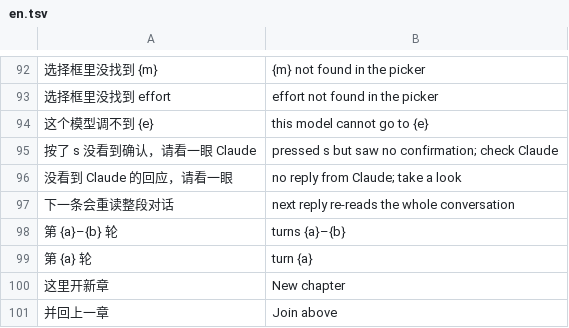
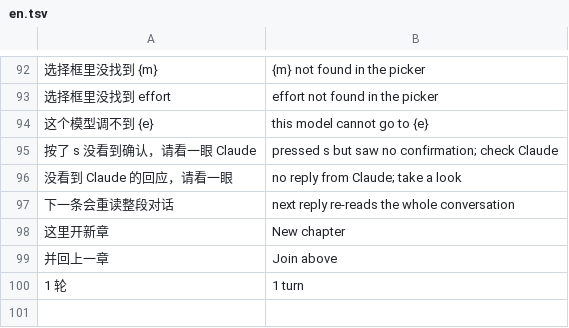
Before and after one commit to siyuanseever/statetrail, a TSV file: herdr/src/en.tsv, drawn as a sheet; only a part is shown, gaps mark what is left out; removed rows and columns are numbered as before the commit, all else as after; the diff names each change by its address in the sheet, - before the commit and + after, or states it on an @@ line.

```diff
--- a/herdr/src/en.tsv
+++ b/herdr/src/en.tsv
-row 98: 第 {a}–{b} 轮 | turns {a}–{b}
-row 99: 第 {a} 轮 | turn {a}
+row 100: 1 轮 | 1 turn
```
Also changed, not shown: 5 other files.
